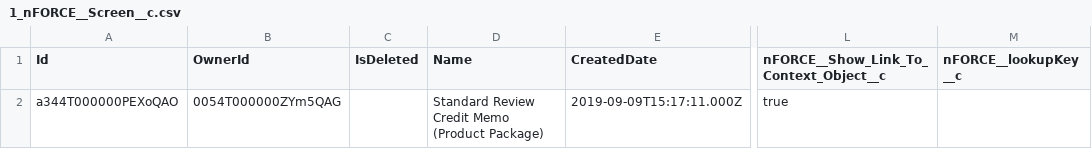
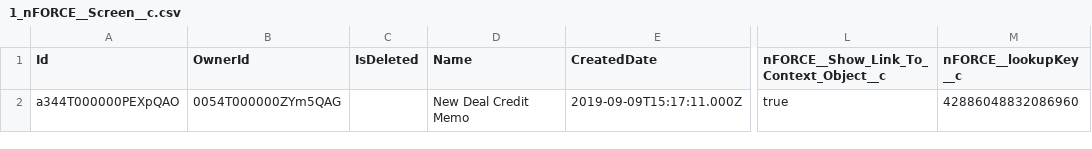
Before and after one commit to PavanRabit/ncinostructure, a CSV file: dataset/0100aNz1100110hOgI-Credit Memo/.store/data/1_nFORCE__Screen__c.csv, drawn as a sheet; only a part is shown, gaps mark what is left out; the diff names each change by its address in the sheet, - before the commit and + after, or states it on an @@ line.

```diff
--- a/dataset/0100aNz1100110hOgI-Credit Memo/.store/data/1_nFORCE__Screen__c.csv
+++ b/dataset/0100aNz1100110hOgI-Credit Memo/.store/data/1_nFORCE__Screen__c.csv
-A2 (Id): a344T000000PEXoQAO
+A2 (Id): a344T000000PEXpQAO
-D2 (Name): Standard Review Credit Memo (Product Package)
+D2 (Name): New Deal Credit Memo
-M2 (nFORCE__lookupKey__c): (empty)
+M2 (nFORCE__lookupKey__c): 42886048832086960
```
Also changed, not shown: dataset/0100aNz1100110hOgI-Credit Memo/.store/data/1_LLC_BI__Credit_Memo__c1.csv, dataset/0100aNz1100110hOgI-Credit Memo/.store/data/1_nFORCE__Layout__c.csv, 16 other files.
